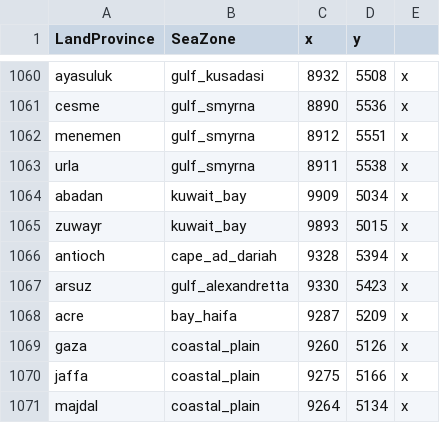
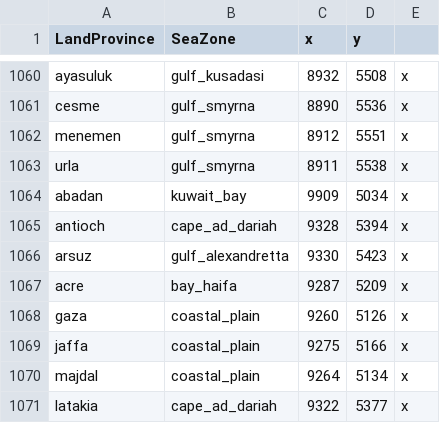
Before and after one commit to frankgnat/civilization-universalis, a CSV file: in_game/map_data/ports.csv, drawn as a sheet; only a part is shown, gaps mark what is left out; the shorter side is filled out with more unchanged rows; the diff names each change by its address in the sheet, - before the commit and + after, or states it on an @@ line.

Commit message:
Update ports.csv

```diff
--- a/in_game/map_data/ports.csv
+++ b/in_game/map_data/ports.csv
-row 1065: zuwayr | kuwait_bay | 9893 | 5015 | x
```
